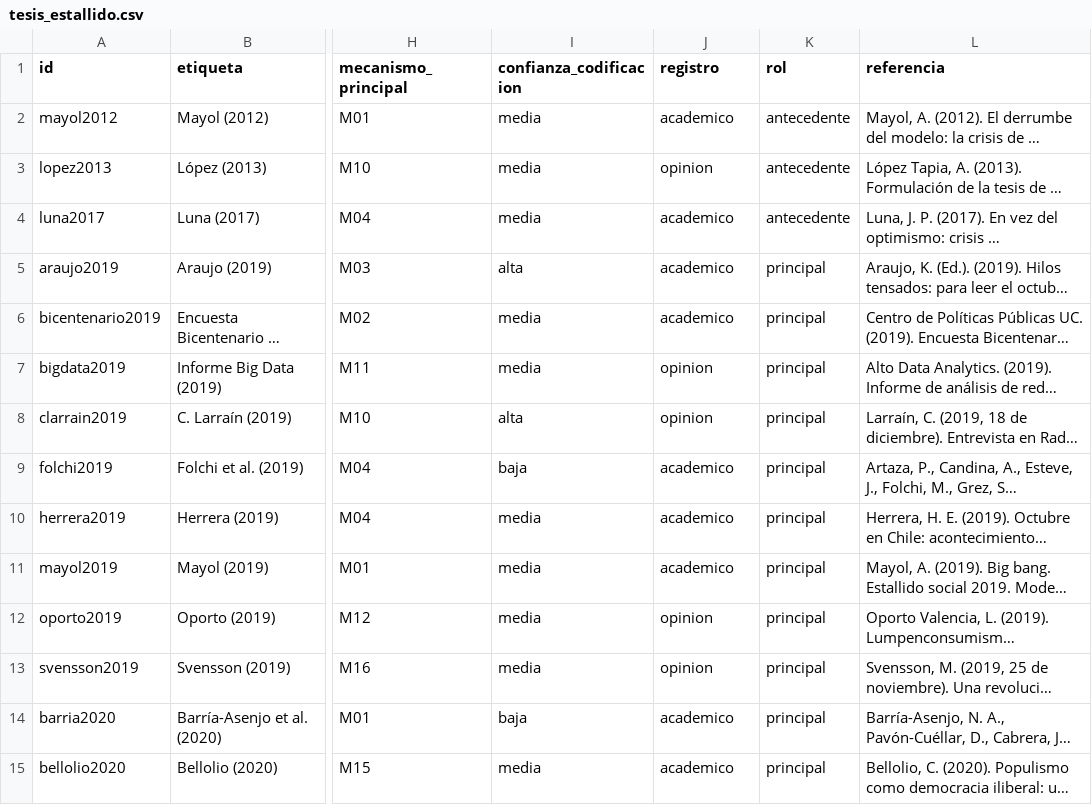
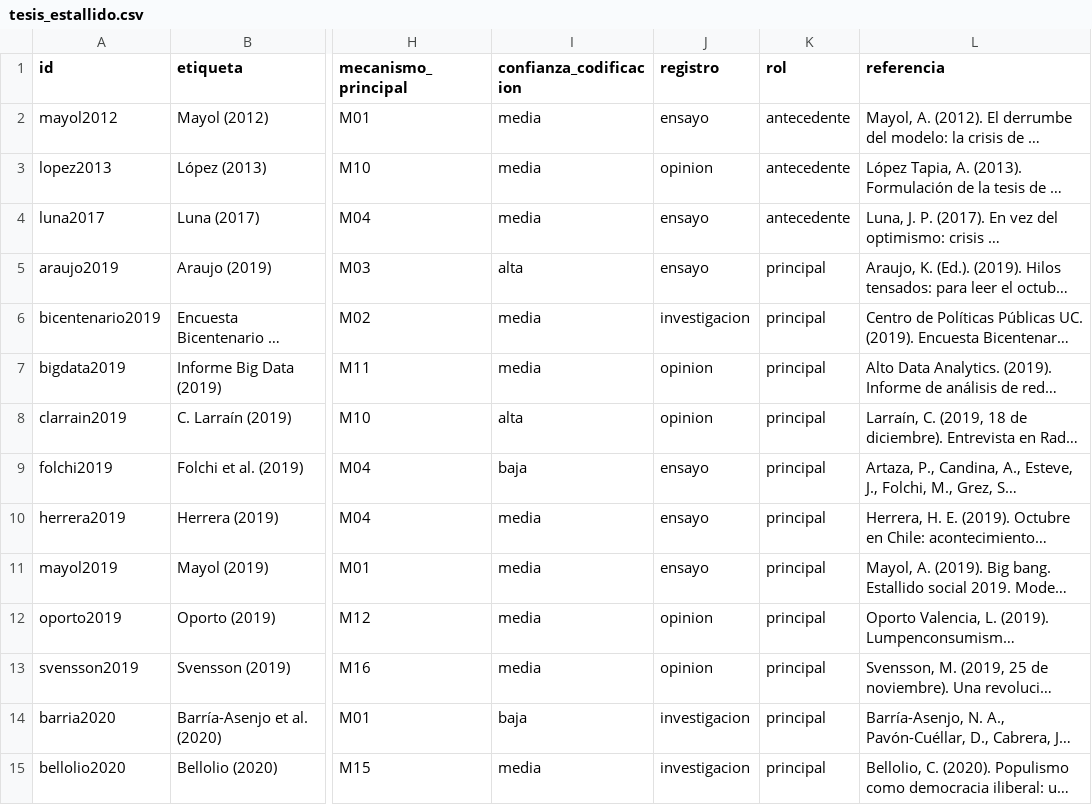
Before and after one commit to belmarfabian/belmarfabian.github.io, a CSV file: estallido-tesis/datos/tesis_estallido.csv, drawn as a sheet; only a part is shown, gaps mark what is left out; long unchanged cells end in …; the diff covers the shown part only; the diff names each change by its address in the sheet, - before the commit and + after, or states it on an @@ line.

```diff
--- a/estallido-tesis/datos/tesis_estallido.csv
+++ b/estallido-tesis/datos/tesis_estallido.csv
-J2 (registro): academico
+J2 (registro): ensayo
-J4:J5 (registro): academico
+J4:J5 (registro): ensayo
-J6 (registro): academico
+J6 (registro): investigacion
-J9:J11 (registro): academico
+J9:J11 (registro): ensayo
-J14:J15 (registro): academico
+J14:J15 (registro): investigacion
```
Also changed, not shown: 14 edited cells elsewhere in this file, 8 other files.
